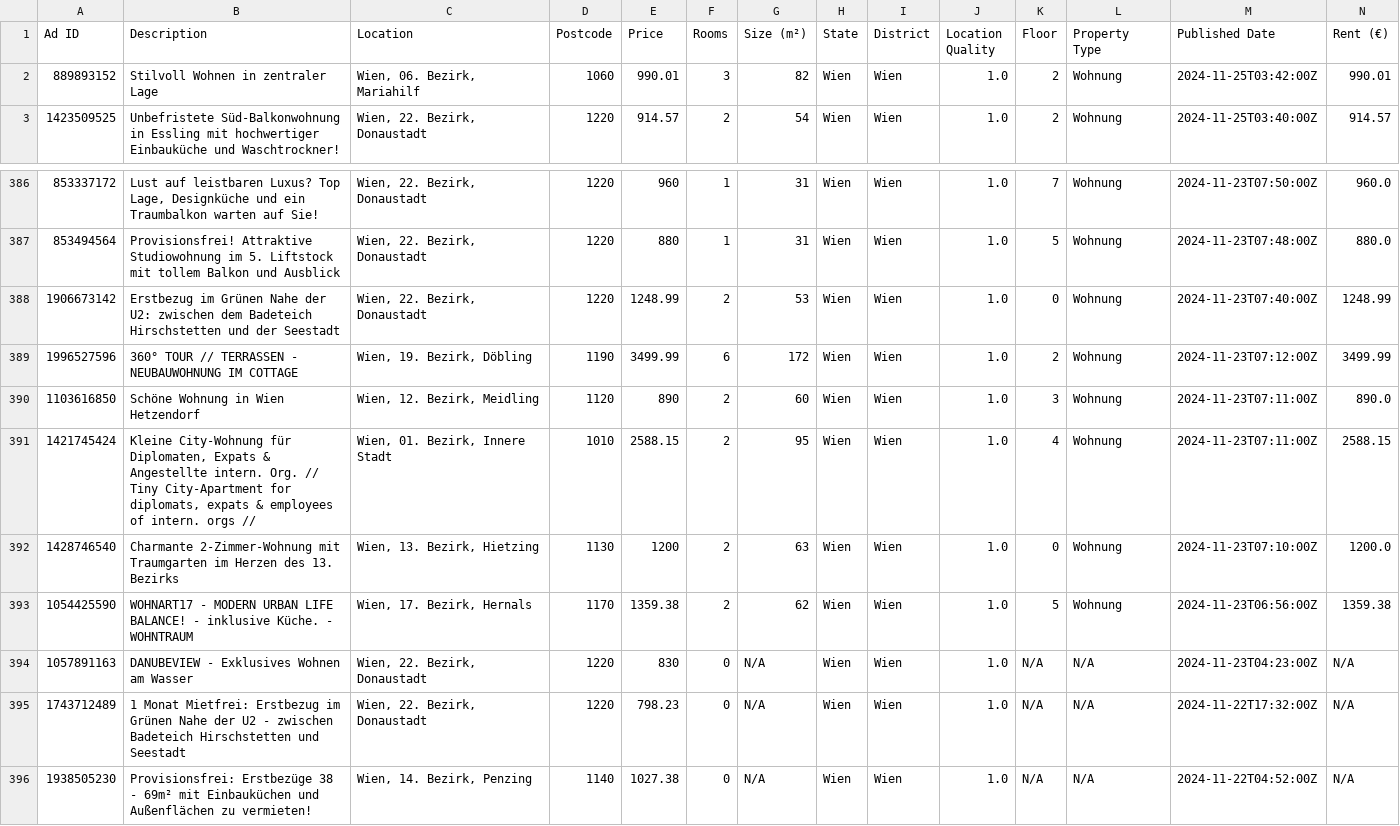
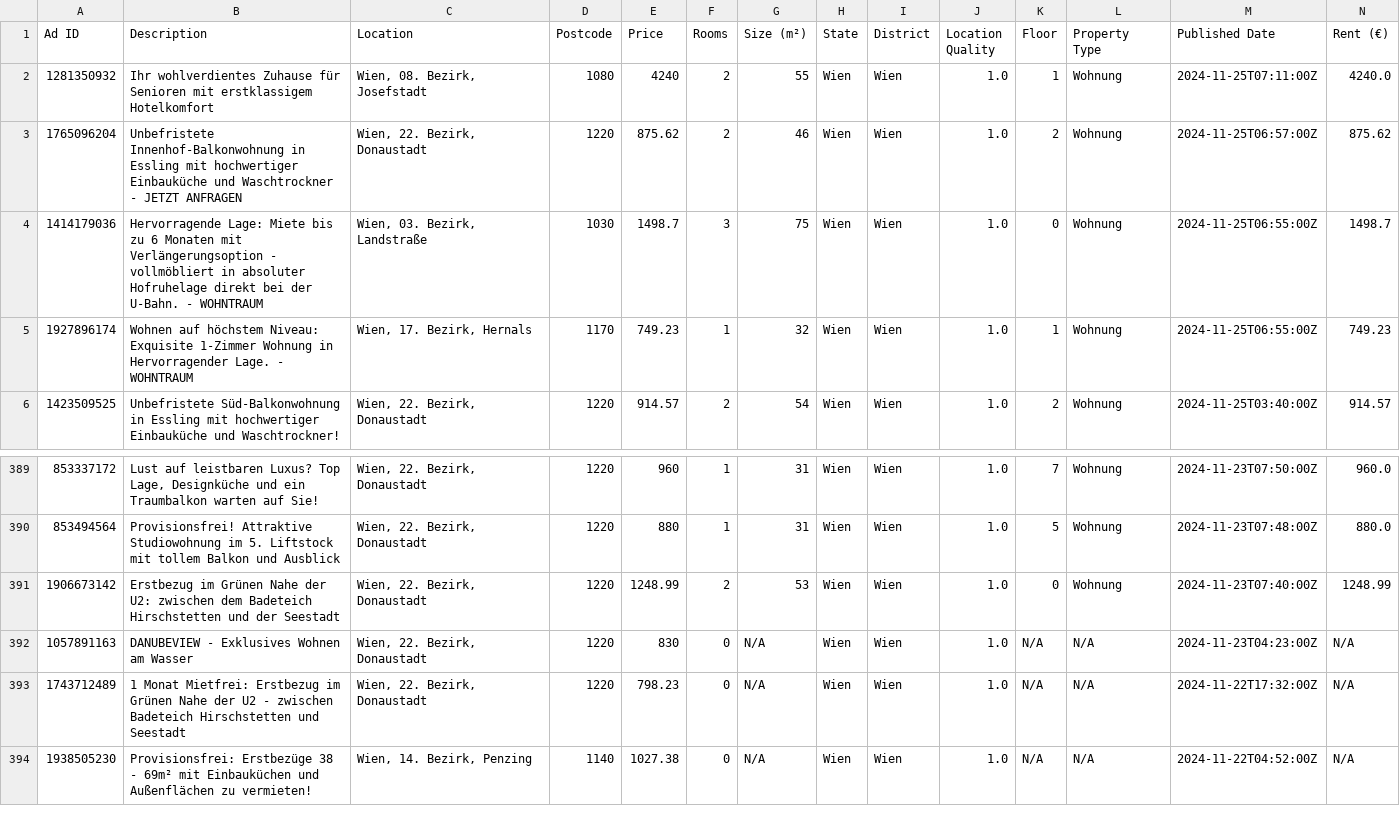
Before and after one commit to nireven/N-renting-in-vienna, a CSV file: listings/rental_data.csv, drawn as a sheet; only a part is shown, gaps mark what is left out; removed rows and columns are numbered as before the commit, all else as after; rows hold the shown columns only; the diff names each change by its address in the sheet, - before the commit and + after, or states it on an @@ line.

```diff
--- a/listings/rental_data.csv
+++ b/listings/rental_data.csv
-row 2: 889893152 | Stilvoll Wohnen in zentraler Lage | Wien, 06. Bezirk, Mariahilf | 1060 | 990.01 | 3 | 82 | Wien | Wien | 1.0 | 2 | Wohnung | 2024-11-25T03:42:00Z | 990.01
+row 2: 1281350932 | Ihr wohlverdientes Zuhause für Senioren mit erstklassigem Hotelkomfort | Wien, 08. Bezirk, Josefstadt | 1080 | 4240 | 2 | 55 | Wien | Wien | 1.0 | 1 | Wohnung | 2024-11-25T07:11:00Z | 4240.0
+row 3: 1765096204 | Unbefristete Innenhof-Balkonwohnung in Essling mit hochwertiger Einbauküche und Waschtrockner - JETZT ANFRAGEN | Wien, 22. Bezirk, Donaustadt | 1220 | 875.62 | 2 | 46 | Wien | Wien | 1.0 | 2 | Wohnung | 2024-11-25T06:57:00Z | 875.62
+row 4: 1414179036 | Hervorragende Lage: Miete bis zu 6 Monaten mit Verlängerungsoption - vollmöbliert in absoluter Hofruhelage direkt bei der U-Bahn. - WOHNTRAUM | Wien, 03. Bezirk, Landstraße | 1030 | 1498.7 | 3 | 75 | Wien | Wien | 1.0 | 0 | Wohnung | 2024-11-25T06:55:00Z | 1498.7
+row 5: 1927896174 | Wohnen auf höchstem Niveau: Exquisite 1-Zimmer Wohnung in Hervorragender Lage. - WOHNTRAUM | Wien, 17. Bezirk, Hernals | 1170 | 749.23 | 1 | 32 | Wien | Wien | 1.0 | 1 | Wohnung | 2024-11-25T06:55:00Z | 749.23
-row 389: 1996527596 | 360° TOUR // TERRASSEN - NEUBAUWOHNUNG IM COTTAGE | Wien, 19. Bezirk, Döbling | 1190 | 3499.99 | 6 | 172 | Wien | Wien | 1.0 | 2 | Wohnung | 2024-11-23T07:12:00Z | 3499.99
-row 390: 1103616850 | Schöne Wohnung in Wien Hetzendorf | Wien, 12. Bezirk, Meidling | 1120 | 890 | 2 | 60 | Wien | Wien | 1.0 | 3 | Wohnung | 2024-11-23T07:11:00Z | 890.0
-row 391: 1421745424 | Kleine City-Wohnung für Diplomaten, Expats & Angestellte intern. Org. // Tiny City-Apartment for diplomats, expats & employees of intern. orgs // | Wien, 01. Bezirk, Innere Stadt | 1010 | 2588.15 | 2 | 95 | Wien | Wien | 1.0 | 4 | Wohnung | 2024-11-23T07:11:00Z | 2588.15
-row 392: 1428746540 | Charmante 2-Zimmer-Wohnung mit Traumgarten im Herzen des 13. Bezirks | Wien, 13. Bezirk, Hietzing | 1130 | 1200 | 2 | 63 | Wien | Wien | 1.0 | 0 | Wohnung | 2024-11-23T07:10:00Z | 1200.0
-row 393: 1054425590 | WOHNART17 - MODERN URBAN LIFE BALANCE! - inklusive Küche. - WOHNTRAUM | Wien, 17. Bezirk, Hernals | 1170 | 1359.38 | 2 | 62 | Wien | Wien | 1.0 | 5 | Wohnung | 2024-11-23T06:56:00Z | 1359.38
```
Also changed, not shown: check_these.csv, 1 other file.
